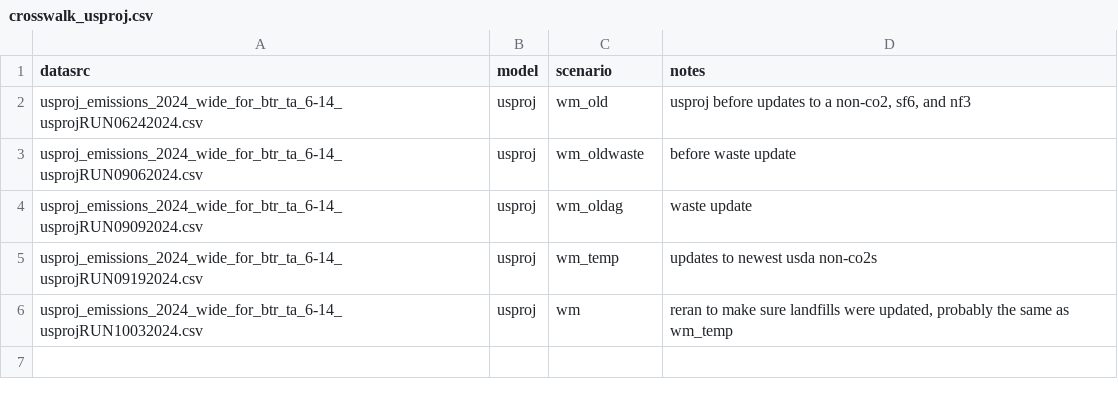
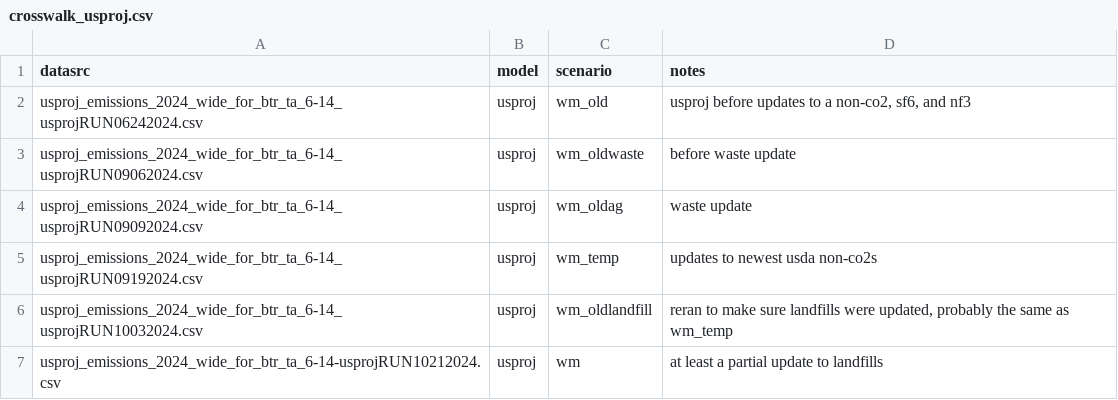
Before and after one commit to mobro-git/BTR, a CSV file: data-raw/crosswalk/crosswalk_usproj.csv, drawn as a sheet.

Commit message:
usproj update with updated landfills data

```diff
--- a/data-raw/crosswalk/crosswalk_usproj.csv
+++ b/data-raw/crosswalk/crosswalk_usproj.csv
@@ -5,2 +5,3 @@ usproj_emissions_2024_wide_for_btr_ta_6-14_usprojRUN09092024.csv,usproj,wm_oldag
 usproj_emissions_2024_wide_for_btr_ta_6-14_usprojRUN09192024.csv,usproj,wm_temp,updates to newest usda non-co2s
-usproj_emissions_2024_wide_for_btr_ta_6-14_usprojRUN10032024.csv,usproj,wm,"reran to make sure landfills were updated, probably the same as wm_temp"
+usproj_emissions_2024_wide_for_btr_ta_6-14_usprojRUN10032024.csv,usproj,wm_oldlandfill,"reran to make sure landfills were updated, probably the same as wm_temp"
+usproj_emissions_2024_wide_for_btr_ta_6-14-usprojRUN10212024.csv,usproj,wm,at least a partial update to landfills
```
Also changed, not shown: 1 other file.
